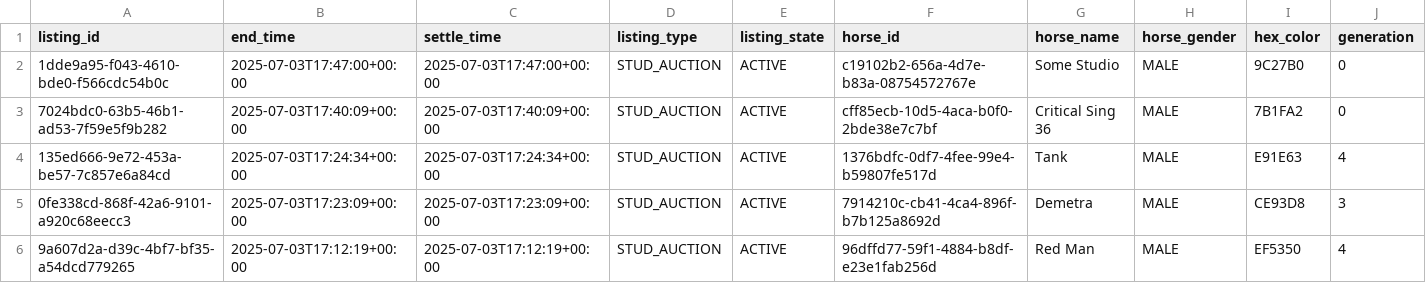
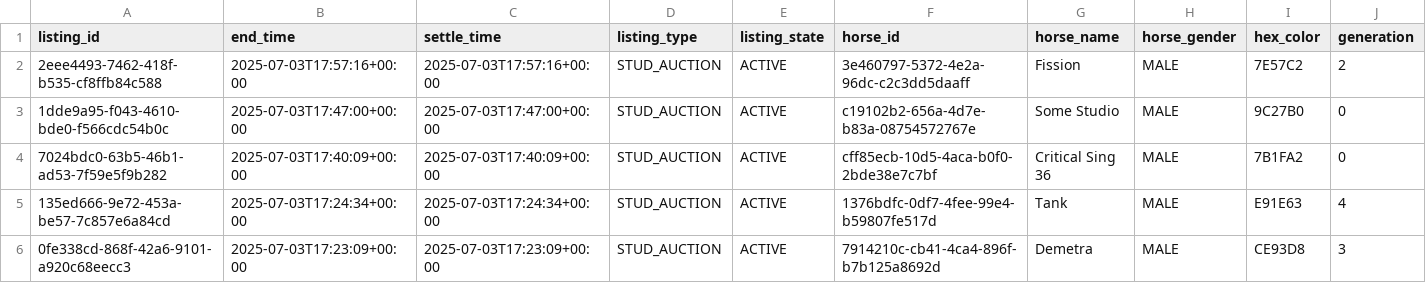
Before and after one commit to myblood-tempest/completed-auctions, a CSV file: 97989_2025-07-03_auctions.csv, drawn as a sheet; only a part is shown; the shorter side is filled out with more unchanged rows; rows hold the shown columns only; the diff names each change by its address in the sheet, - before the commit and + after, or states it on an @@ line.

Commit message:
Add 1 auction data files - 2025-07-03 09:59:25 UTC

```diff
--- a/97989_2025-07-03_auctions.csv
+++ b/97989_2025-07-03_auctions.csv
+row 2: 2eee4493-7462-418f-b535-cf8ffb84c588 | 2025-07-03T17:57:16+00:00 | 2025-07-03T17:57:16+00:00 | STUD_AUCTION | ACTIVE | 3e460797-5372-4e2a-96dc-c2c3dd5daaff | Fission | MALE | 7E57C2 | 2
```
Also changed, not shown: 1 other file.
